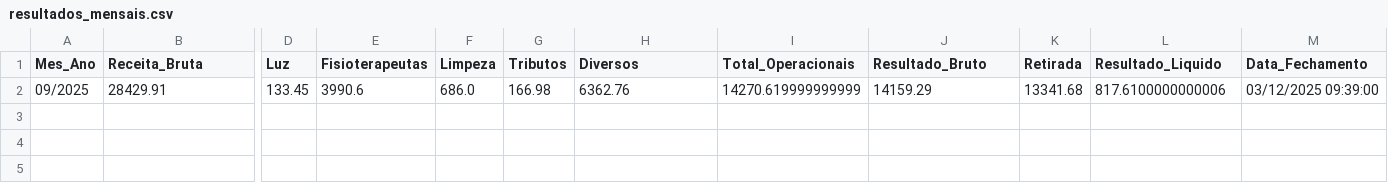
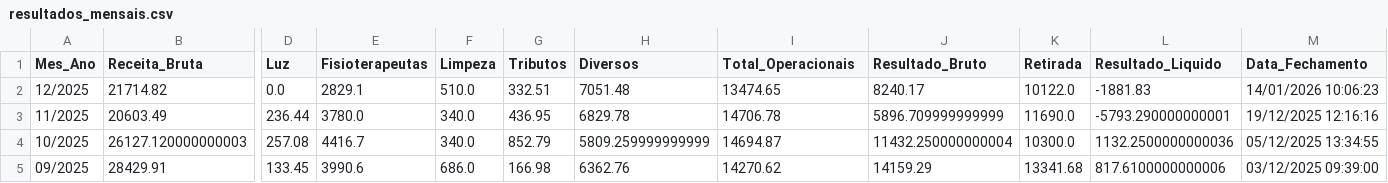
Before and after one commit to ieplif/extrator_bancario, a CSV file: dados_persistentes/resultados_mensais.csv, drawn as a sheet; only a part is shown, gaps mark what is left out; addresses are those after the commit; rows hold the shown columns only; the diff names each change by its address in the sheet, - before the commit and + after, or states it on an @@ line.

Commit message:
Dados atualizados

```diff
--- a/dados_persistentes/resultados_mensais.csv
+++ b/dados_persistentes/resultados_mensais.csv
+row 2: 12/2025 | 21714.82 | 0.0 | 2829.1 | 510.0 | 332.51 | 7051.48 | 13474.65 | 8240.17 | 10122.0 | -1881.83 | 14/01/2026 10:06:23
+row 3: 11/2025 | 20603.49 | 236.44 | 3780.0 | 340.0 | 436.95 | 6829.78 | 14706.78 | 5896.709999999999 | 11690.0 | -5793.290000000001 | 19/12/2025 12:16:16
+row 4: 10/2025 | 26127.120000000003 | 257.08 | 4416.7 | 340.0 | 852.79 | 5809.259999999999 | 14694.87 | 11432.250000000004 | 10300.0 | 1132.2500000000036 | 05/12/2025 13:34:55
-I5 (Total_Operacionais): 14270.619999999999
+I5 (Total_Operacionais): 14270.62
```
Also changed, not shown: 4 other files.
